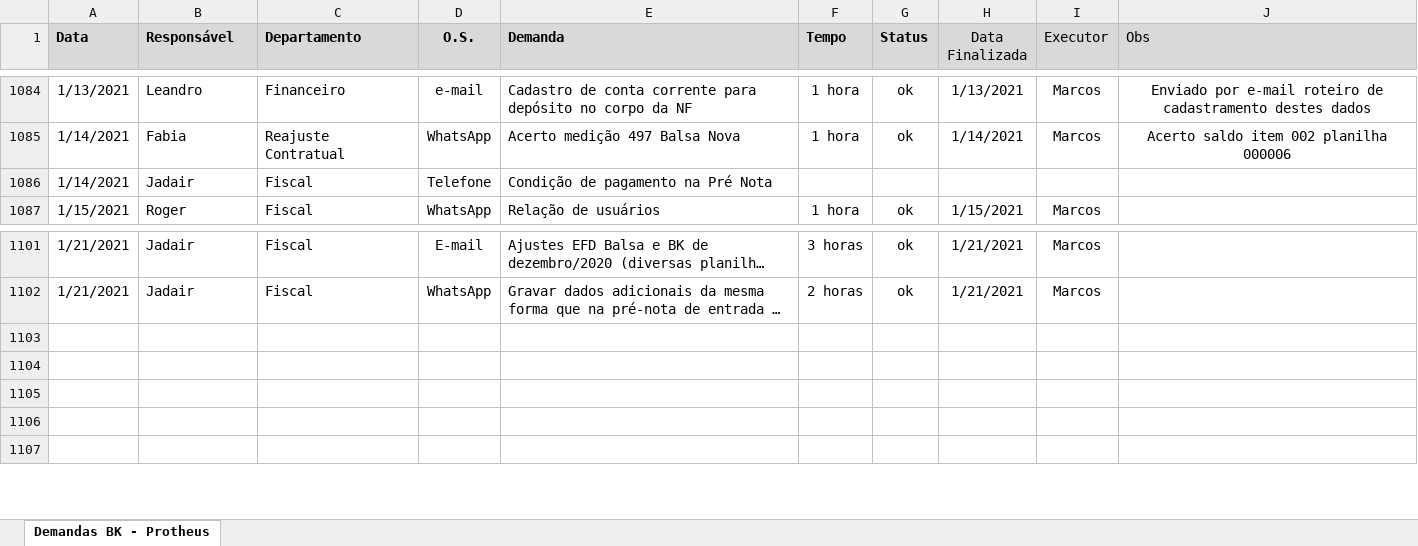
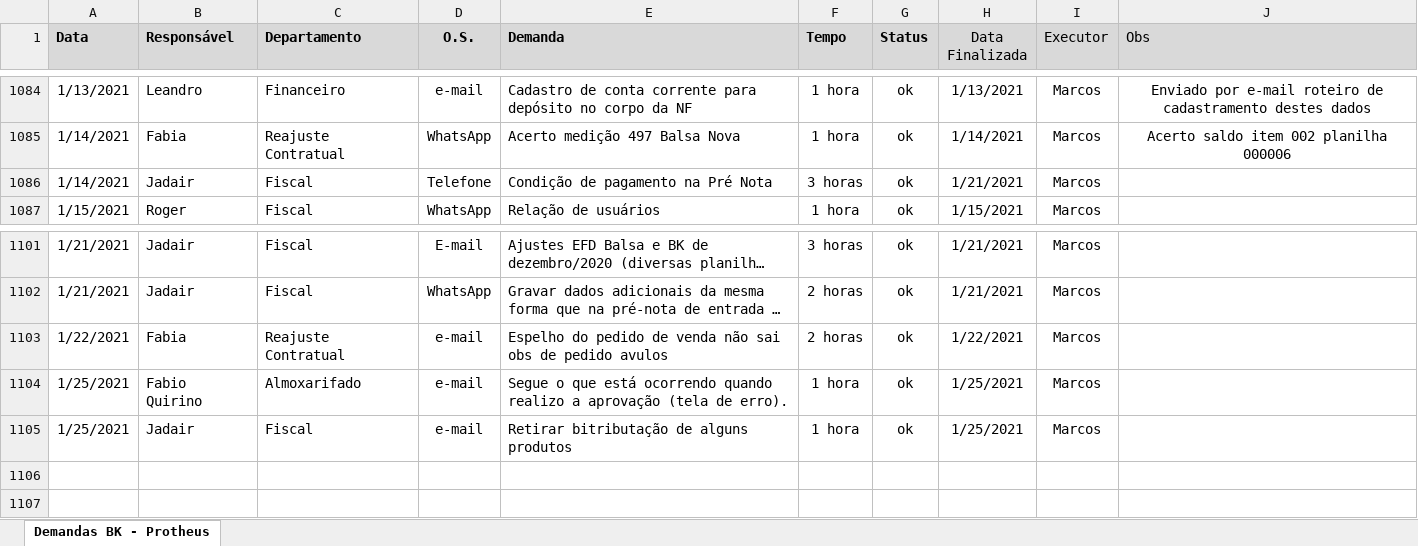
Before and after one commit to marcos-abrahao/bk, an Excel workbook: demanda_Siga _BK.xlsx, sheet Demandas BK - Protheus, drawn as a sheet; only a part is shown, gaps mark what is left out; long unchanged cells end in …; values as stored, in another font and other column widths than the file's, no borders; the diff names each change by its address in the sheet, - before the commit and + after, or states it on an @@ line.

```diff
--- a/demanda_Siga _BK.xlsx (sheet Demandas BK - Protheus)
+++ b/demanda_Siga _BK.xlsx (sheet Demandas BK - Protheus)
-F1086 (Tempo): (empty)
+F1086 (Tempo): 3 horas
-G1086 (Status): (empty)
+G1086 (Status): ok
-H1086 (Data Finalizada): (empty)
+H1086 (Data Finalizada): 1/21/2021
-I1086 (Executor): (empty)
+I1086 (Executor): Marcos
-row 1103: (empty)
+row 1103: 1/22/2021 | Fabia | Reajuste Contratual | e-mail | Espelho do pedido de venda não sai obs de pedido avulos | 2 horas | ok | 1/22/2021 | Marcos
-row 1104: (empty)
+row 1104: 1/25/2021 | Fabio Quirino | Almoxarifado | e-mail | Segue o que está ocorrendo quando realizo a aprovação (tela de erro). | 1 hora | ok | 1/25/2021 | Marcos
-row 1105: (empty)
+row 1105: 1/25/2021 | Jadair | Fiscal | e-mail | Retirar bitributação de alguns produtos | 1 hora | ok | 1/25/2021 | Marcos
```
Also changed, not shown: 52 other files.
